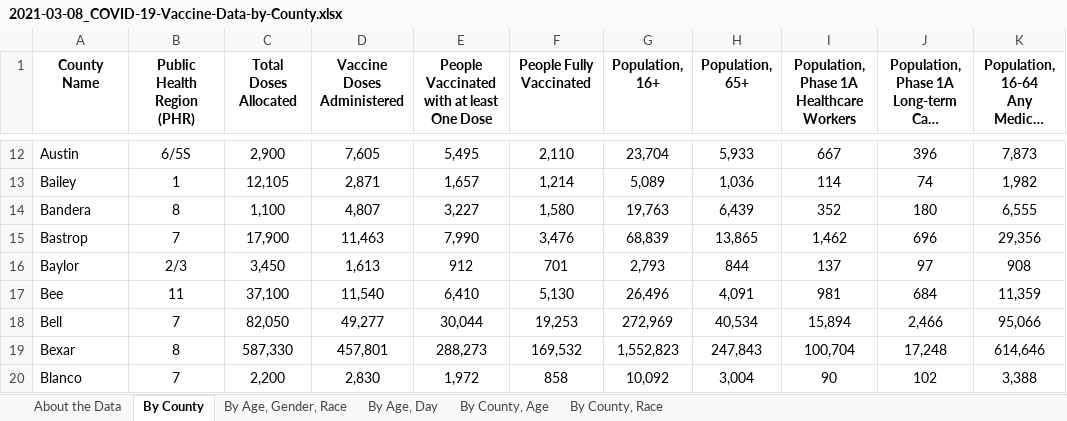
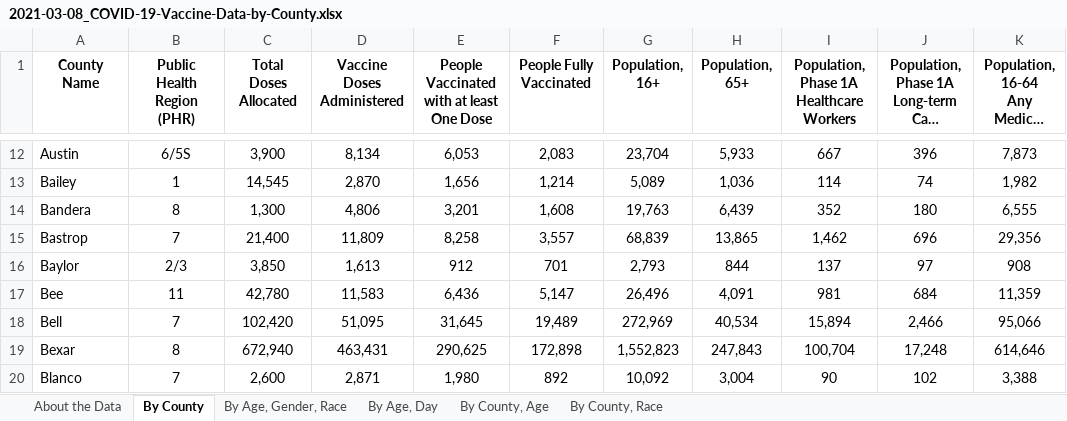
Before and after one commit to utexas-lbjp-data/tx_vaccine_site, an Excel workbook: 2021-03-08_COVID-19-Vaccine-Data-by-County.xlsx, sheet By County, drawn as a sheet; only a part is shown, gaps mark what is left out; long unchanged cells end in …; values as stored, in another font and other column widths than the file's, no borders; the diff covers the shown part only; the diff names each change by its address in the sheet, - before the commit and + after, or states it on an @@ line.

```diff
--- a/2021-03-08_COVID-19-Vaccine-Data-by-County.xlsx (sheet By County)
+++ b/2021-03-08_COVID-19-Vaccine-Data-by-County.xlsx (sheet By County)
-C12 (Total Doses Allocated): 2,900
+C12 (Total Doses Allocated): 3,900
-D12 (Vaccine Doses Administered): 7,605
+D12 (Vaccine Doses Administered): 8,134
-E12: 5,495
+E12: 6,053
-F12 (People Fully Vaccinated): 2,110
+F12 (People Fully Vaccinated): 2,083
-C13 (Total Doses Allocated): 12,105
+C13 (Total Doses Allocated): 14,545
-D13 (Vaccine Doses Administered): 2,871
+D13 (Vaccine Doses Administered): 2,870
-E13: 1,657
+E13: 1,656
-C14 (Total Doses Allocated): 1,100
+C14 (Total Doses Allocated): 1,300
-D14 (Vaccine Doses Administered): 4,807
+D14 (Vaccine Doses Administered): 4,806
-E14: 3,227
+E14: 3,201
-F14 (People Fully Vaccinated): 1,580
+F14 (People Fully Vaccinated): 1,608
-C15 (Total Doses Allocated): 17,900
+C15 (Total Doses Allocated): 21,400
-D15 (Vaccine Doses Administered): 11,463
+D15 (Vaccine Doses Administered): 11,809
-E15: 7,990
+E15: 8,258
-F15 (People Fully Vaccinated): 3,476
+F15 (People Fully Vaccinated): 3,557
-C16 (Total Doses Allocated): 3,450
+C16 (Total Doses Allocated): 3,850
-C17 (Total Doses Allocated): 37,100
+C17 (Total Doses Allocated): 42,780
-D17 (Vaccine Doses Administered): 11,540
+D17 (Vaccine Doses Administered): 11,583
-E17: 6,410
+E17: 6,436
-F17 (People Fully Vaccinated): 5,130
+F17 (People Fully Vaccinated): 5,147
-C18 (Total Doses Allocated): 82,050
+C18 (Total Doses Allocated): 102,420
-D18 (Vaccine Doses Administered): 49,277
+D18 (Vaccine Doses Administered): 51,095
-E18: 30,044
+E18: 31,645
-F18 (People Fully Vaccinated): 19,253
+F18 (People Fully Vaccinated): 19,489
-C19 (Total Doses Allocated): 587,330
+C19 (Total Doses Allocated): 672,940
-D19 (Vaccine Doses Administered): 457,801
+D19 (Vaccine Doses Administered): 463,431
-E19: 288,273
+E19: 290,625
-F19 (People Fully Vaccinated): 169,532
+F19 (People Fully Vaccinated): 172,898
-C20 (Total Doses Allocated): 2,200
+C20 (Total Doses Allocated): 2,600
-D20 (Vaccine Doses Administered): 2,830
+D20 (Vaccine Doses Administered): 2,871
-E20: 1,972
+E20: 1,980
-F20 (People Fully Vaccinated): 858
+F20 (People Fully Vaccinated): 892
```
Also changed, not shown: 911 edited cells elsewhere in this sheet, sheet By County, Age, sheet By County, Race, sheet By Age, Day, sheet By Age, Gender, Race, sheet About the Data, _site/2021-03-08_COVID-19-Vaccine-Data-by-County.xlsx, _site/raw_data/2021-03-08_COVID-19-Vaccine-Data-by-County.xlsx, 37 other files.
